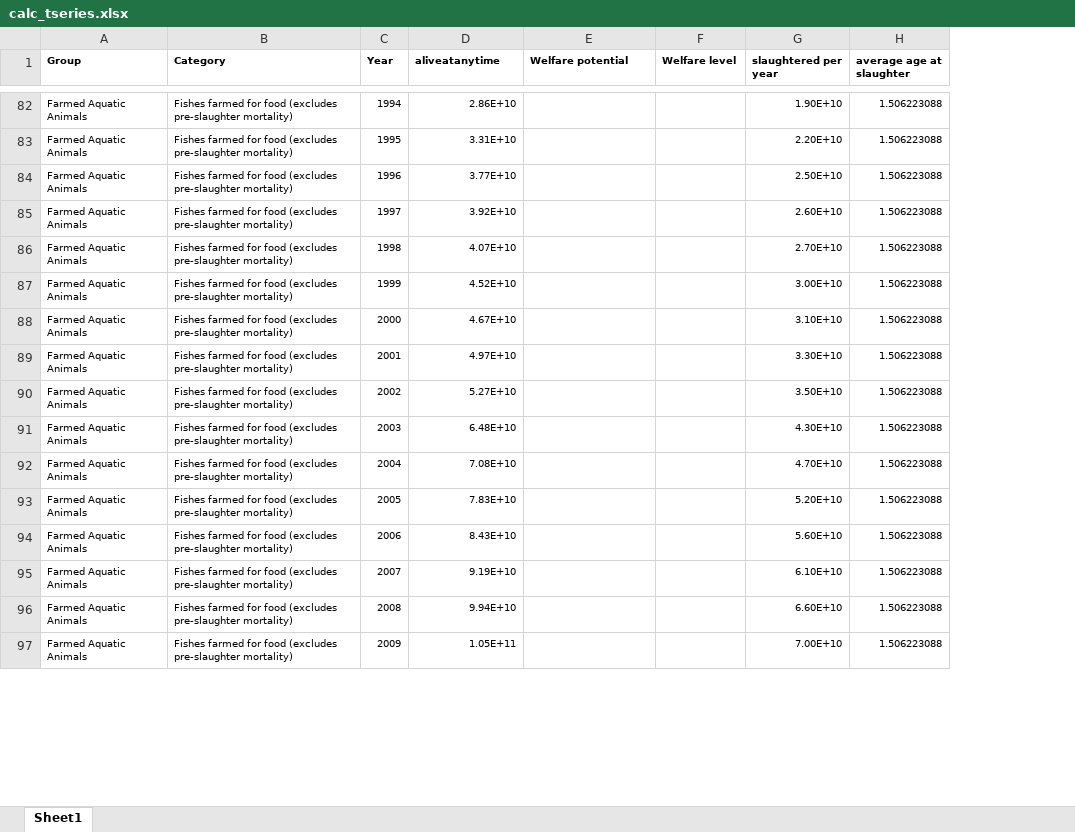
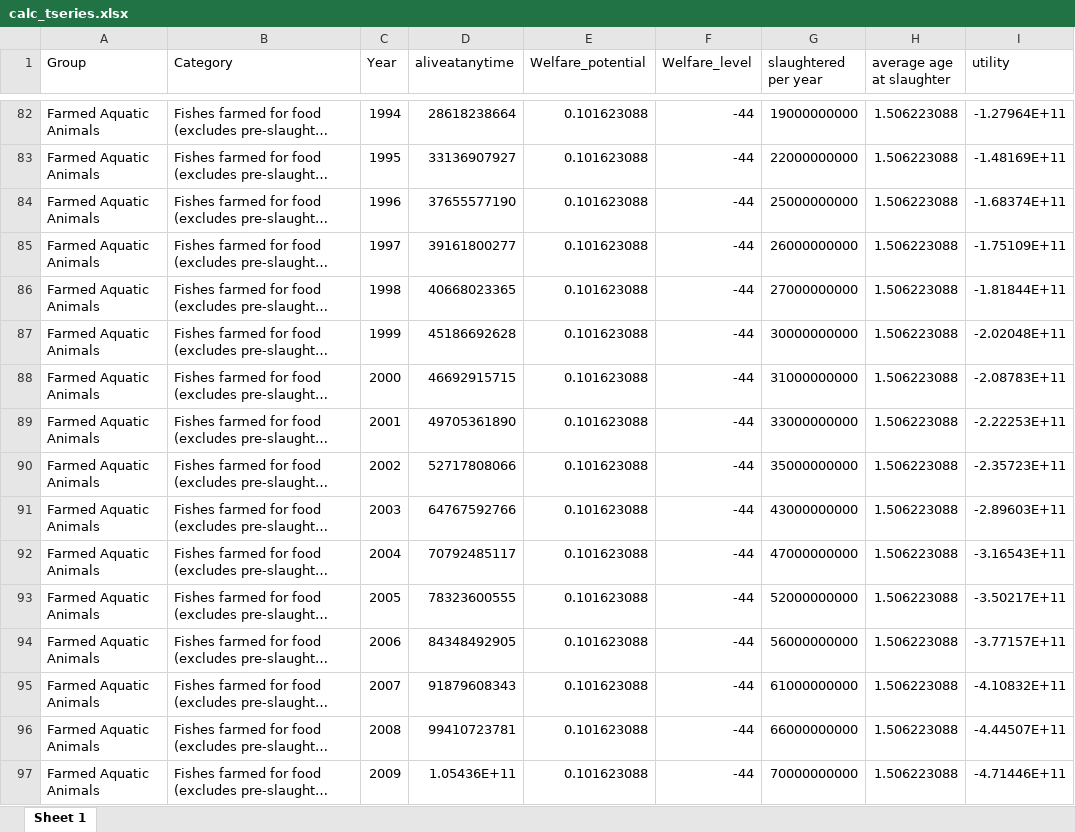
Before and after one commit to Ilsze/WAWex, an Excel workbook: first_pass/calc_tseries.xlsx, sheet Sheet 1, drawn as a sheet; only a part is shown, gaps mark what is left out; long unchanged cells end in …; values as stored, in another font and other column widths than the file's, no borders; removed rows and columns are numbered as before the commit, all else as after; the diff covers the shown part only; the diff names each change by its address in the sheet, - before the commit and + after, or states it on an @@ line.

```diff
--- a/first_pass/calc_tseries.xlsx (sheet Sheet 1)
+++ b/first_pass/calc_tseries.xlsx (sheet Sheet 1)
-sheet tab: Sheet1
+sheet tab: Sheet 1
-column F (Welfare level), empty
+column F (Welfare_level), rows 82-97: all -44
+column I (utility), rows 82-97: -1.27964E+11 | -1.48169E+11 | -1.68374E+11 | -1.75109E+11 | -1.81844E+11 | -2.02048E+11 | -2.08783E+11 | -2.22253E+11 | -2.35723E+11 | -2.89603E+11 | -3.16543E+11 | -3.50217E+11 | -3.77157E+11 | -4.10832E+11 | -4.44507E+11 | -4.71446E+11
@@ A1:E1 text size: larger, bold: on → off @@
-E1: Welfare potential
+E1: Welfare_potential
@@ G1:H1 text size: larger, bold: on → off @@
@@ A82:D97 text size: larger @@
-D82 (aliveatanytime): 2.86E+10
+D82 (aliveatanytime): 28618238664
-E82:E97 (Welfare_potential): (empty)
+E82:E97 (Welfare_potential): 0.101623088
@@ G82:H97 text size: larger @@
-G82 (slaughtered per year): 1.90E+10
+G82 (slaughtered per year): 19000000000
-D83 (aliveatanytime): 3.31E+10
+D83 (aliveatanytime): 33136907927
-G83 (slaughtered per year): 2.20E+10
+G83 (slaughtered per year): 22000000000
-D84 (aliveatanytime): 3.77E+10
+D84 (aliveatanytime): 37655577190
-G84 (slaughtered per year): 2.50E+10
+G84 (slaughtered per year): 25000000000
-D85 (aliveatanytime): 3.92E+10
+D85 (aliveatanytime): 39161800277
-G85 (slaughtered per year): 2.60E+10
+G85 (slaughtered per year): 26000000000
-D86 (aliveatanytime): 4.07E+10
+D86 (aliveatanytime): 40668023365
-G86 (slaughtered per year): 2.70E+10
+G86 (slaughtered per year): 27000000000
-D87 (aliveatanytime): 4.52E+10
+D87 (aliveatanytime): 45186692628
-G87 (slaughtered per year): 3.00E+10
+G87 (slaughtered per year): 30000000000
-D88 (aliveatanytime): 4.67E+10
+D88 (aliveatanytime): 46692915715
-G88 (slaughtered per year): 3.10E+10
+G88 (slaughtered per year): 31000000000
-D89 (aliveatanytime): 4.97E+10
+D89 (aliveatanytime): 49705361890
-G89 (slaughtered per year): 3.30E+10
+G89 (slaughtered per year): 33000000000
-D90 (aliveatanytime): 5.27E+10
+D90 (aliveatanytime): 52717808066
-G90 (slaughtered per year): 3.50E+10
+G90 (slaughtered per year): 35000000000
-D91 (aliveatanytime): 6.48E+10
+D91 (aliveatanytime): 64767592766
-G91 (slaughtered per year): 4.30E+10
+G91 (slaughtered per year): 43000000000
-D92 (aliveatanytime): 7.08E+10
+D92 (aliveatanytime): 70792485117
-G92 (slaughtered per year): 4.70E+10
+G92 (slaughtered per year): 47000000000
-D93 (aliveatanytime): 7.83E+10
+D93 (aliveatanytime): 78323600555
-G93 (slaughtered per year): 5.20E+10
+G93 (slaughtered per year): 52000000000
-D94 (aliveatanytime): 8.43E+10
+D94 (aliveatanytime): 84348492905
-G94 (slaughtered per year): 5.60E+10
+G94 (slaughtered per year): 56000000000
-D95 (aliveatanytime): 9.19E+10
+D95 (aliveatanytime): 91879608343
-G95 (slaughtered per year): 6.10E+10
+G95 (slaughtered per year): 61000000000
-D96 (aliveatanytime): 9.94E+10
+D96 (aliveatanytime): 99410723781
-G96 (slaughtered per year): 6.60E+10
+G96 (slaughtered per year): 66000000000
-D97 (aliveatanytime): 1.05E+11
+D97 (aliveatanytime): 1.05436E+11
-G97 (slaughtered per year): 7.00E+10
+G97 (slaughtered per year): 70000000000
```
Also changed, not shown: 133 edited cells and cell formats elsewhere in this sheet, first_pass/cor_and_elas.xlsx, 18 other files.
